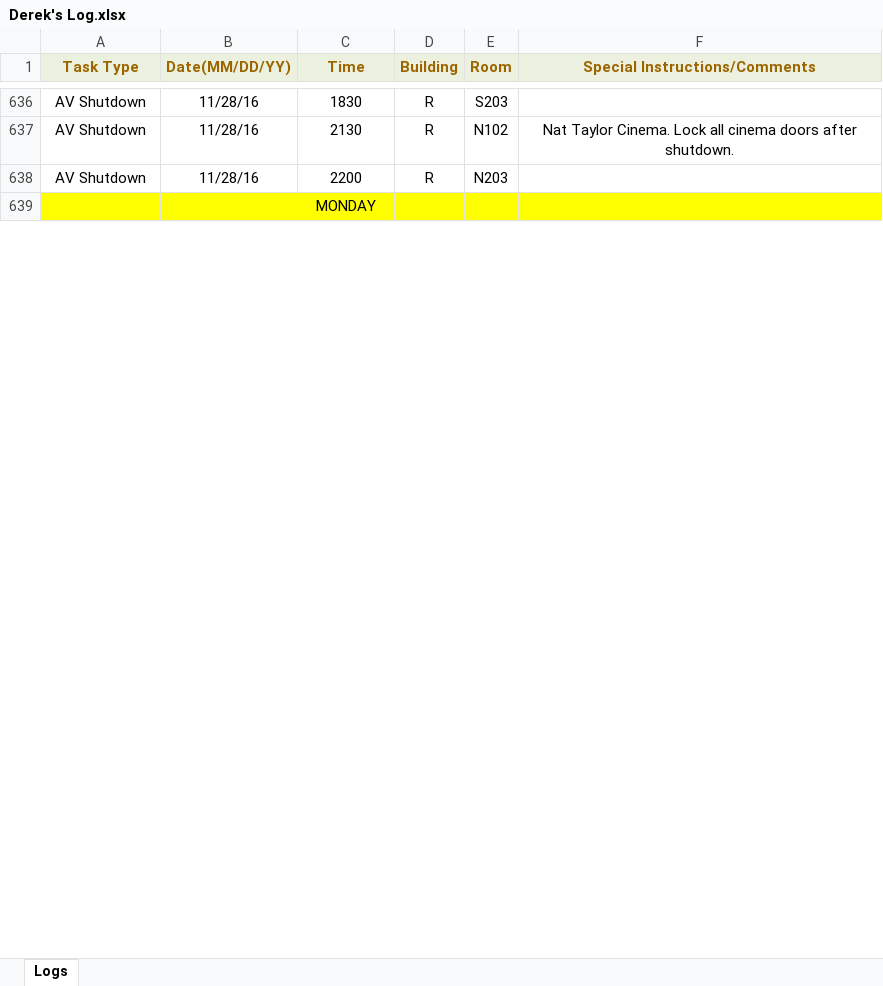
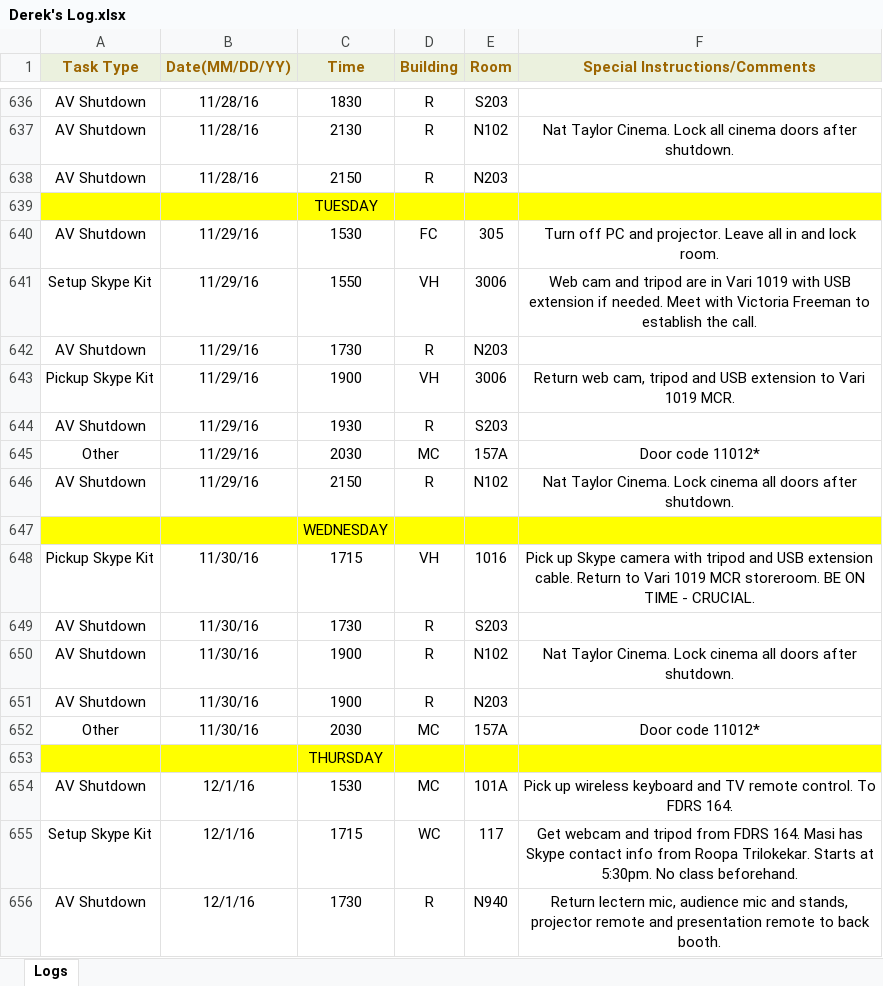
Before and after one commit to jhanperera/ClassOpsLogCreator, an Excel workbook: CLASSOPS/Derek/Derek's Log.xlsx, sheet Logs, drawn as a sheet; only a part is shown, gaps mark what is left out; the shorter side is filled out with more unchanged rows; values as stored, in another font and other column widths than the file's, no borders; the diff covers the shown part only; the diff names each change by its address in the sheet, - before the commit and + after, or states it on an @@ line.

```diff
--- a/CLASSOPS/Derek/Derek's Log.xlsx (sheet Logs)
+++ b/CLASSOPS/Derek/Derek's Log.xlsx (sheet Logs)
-C638 (Time): 2200
+C638 (Time): 2150
+row 639:  |  | TUESDAY
+row 640: AV Shutdown | 11/29/16 | 1530 | FC | 305 | Turn off PC and projector. Leave all in and lock room.
+row 641: Setup Skype Kit | 11/29/16 | 1550 | VH | 3006 | Web cam and tripod are in Vari 1019 with USB extension if needed. Meet with Victoria Freeman to establish the call.
+row 642: AV Shutdown | 11/29/16 | 1730 | R | N203
+row 643: Pickup Skype Kit | 11/29/16 | 1900 | VH | 3006 | Return web cam, tripod and USB extension to Vari 1019 MCR.
+row 644: AV Shutdown | 11/29/16 | 1930 | R | S203
+row 645: Other | 11/29/16 | 2030 | MC | 157A | Door code 11012*
+row 646: AV Shutdown | 11/29/16 | 2150 | R | N102 | Nat Taylor Cinema. Lock cinema all doors after shutdown.
+row 647:  |  | WEDNESDAY
+row 648: Pickup Skype Kit | 11/30/16 | 1715 | VH | 1016 | Pick up Skype camera with tripod and USB extension cable. Return to Vari 1019 MCR storeroom. BE ON TIME - CRUCIAL.
+row 649: AV Shutdown | 11/30/16 | 1730 | R | S203
+row 650: AV Shutdown | 11/30/16 | 1900 | R | N102 | Nat Taylor Cinema. Lock cinema all doors after shutdown.
+row 651: AV Shutdown | 11/30/16 | 1900 | R | N203
+row 652: Other | 11/30/16 | 2030 | MC | 157A | Door code 11012*
+row 653:  |  | THURSDAY
+row 654: AV Shutdown | 12/1/16 | 1530 | MC | 101A | Pick up wireless keyboard and TV remote control. To FDRS 164.
+row 655: Setup Skype Kit | 12/1/16 | 1715 | WC | 117 | Get webcam and tripod from FDRS 164. Masi has Skype contact info from Roopa Trilokekar. Starts at 5:30pm. No class beforehand.
+row 656: AV Shutdown | 12/1/16 | 1730 | R | N940 | Return lectern mic, audience mic and stands, projector remote and presentation remote to back booth.
```
Also changed, not shown: 28 added rows, 8 removed rows and 13 edited cells elsewhere in this sheet, CLASSOPS/Jeannine/Jeannine's log.xlsx, CLASSOPS/Raul/Raul's Log.xlsx, 7 other files.
